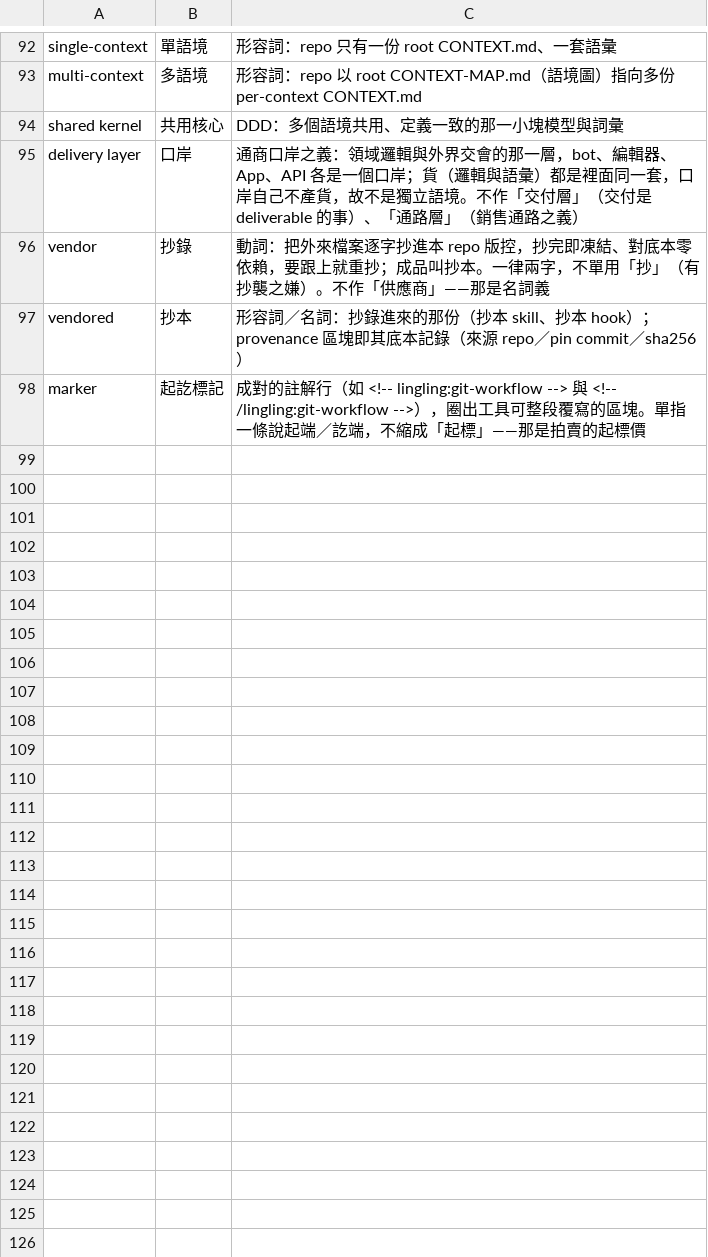
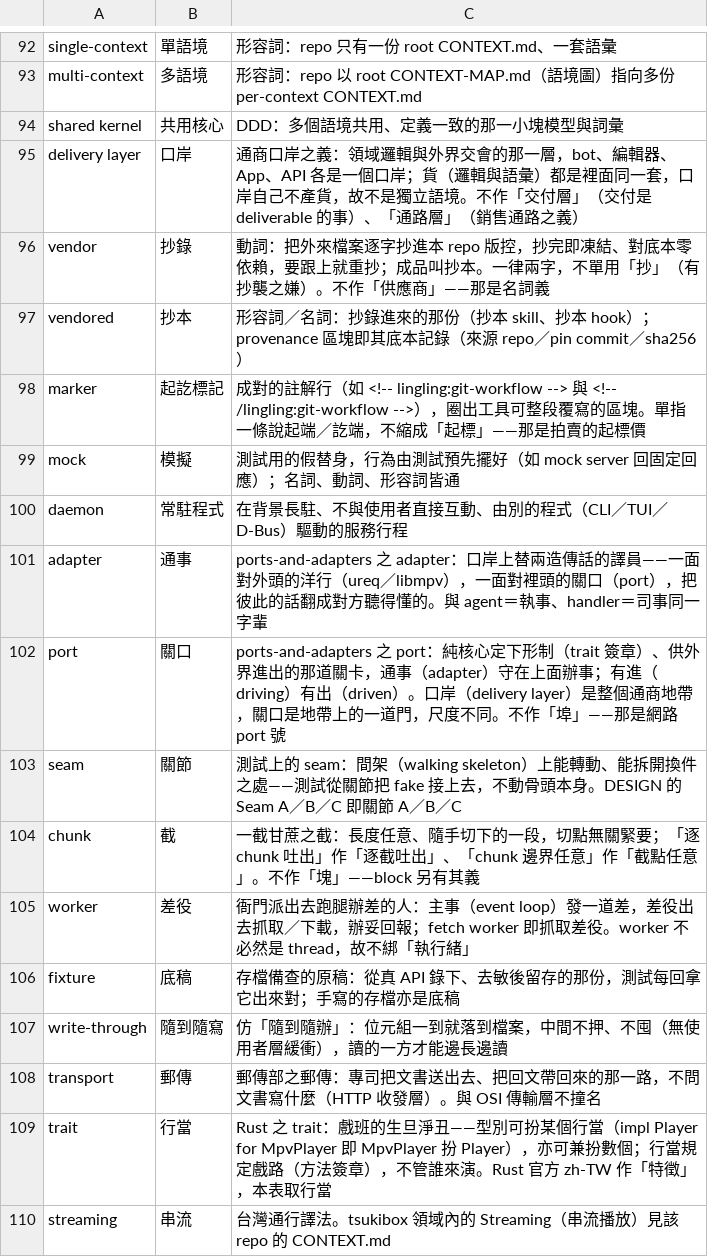
Before and after one commit to Suikann/ling-ling-suite, a TSV file: .githooks/lib/data/glossary.tsv, drawn as a sheet; only a part is shown, gaps mark what is left out; the diff names each change by its address in the sheet, - before the commit and + after, or states it on an @@ line.

Commit message:
chore：同步 vendored git hook 至 plugin 當前版本
修改檔案：
- .githooks/lib/data/glossary.tsv
- .githooks/lib/data/glossary_rejected.tsv
- .githooks/lib/lib.test.js

修改內容：
以 install-git-hooks.sh --vendor 重新複製 plugin 的 hook，更新譯名表與測試；hook 邏輯本身未變。

```diff
--- a/.githooks/lib/data/glossary.tsv
+++ b/.githooks/lib/data/glossary.tsv
+row 99: mock | 模擬 | 測試用的假替身，行為由測試預先擺好（如 mock server 回固定回應）；名詞、動詞、形容詞皆通
+row 100: daemon | 常駐程式 | 在背景長駐、不與使用者直接互動、由別的程式（CLI／TUI／D-Bus）驅動的服務行程
+row 101: adapter | 通事 | ports-and-adapters 之 adapter：口岸上替兩造傳話的譯員——一面對外頭的洋行（ureq／libmpv），一面對裡頭的關口（port），把彼此的話翻成對方聽得懂的。與 agent＝執事、handler＝司事同一字輩
+row 102: port | 關口 | ports-and-adapters 之 port：純核心定下形制（trait 簽章）、供外界進出的那道關卡，通事（adapter）守在上面辦事；有進（driving）有出（driven）。口岸（delivery layer）是整個通商地帶，關口是地帶上的一道門，尺度不同。不作「埠」——那是網路 port 號
+row 103: seam | 關節 | 測試上的 seam：間架（walking skeleton）上能轉動、能拆開換件之處——測試從關節把 fake 接上去，不動骨頭本身。DESIGN 的 Seam A／B／C 即關節 A／B／C
+row 104: chunk | 截 | 一截甘蔗之截：長度任意、隨手切下的一段，切點無關緊要；「逐 chunk 吐出」作「逐截吐出」、「chunk 邊界任意」作「截點任意」。不作「塊」——block 另有其義
+row 105: worker | 差役 | 衙門派出去跑腿辦差的人：主事（event loop）發一道差，差役出去抓取／下載，辦妥回報；fetch worker 即抓取差役。worker 不必然是 thread，故不綁「執行緒」
+row 106: fixture | 底稿 | 存檔備查的原稿：從真 API 錄下、去敏後留存的那份，測試每回拿它出來對；手寫的存檔亦是底稿
+row 107: write-through | 隨到隨寫 | 仿「隨到隨辦」：位元組一到就落到檔案，中間不押、不囤（無使用者層緩衝），讀的一方才能邊長邊讀
+row 108: transport | 郵傳 | 郵傳部之郵傳：專司把文書送出去、把回文帶回來的那一路，不問文書寫什麼（HTTP 收發層）。與 OSI 傳輸層不撞名
+row 109: trait | 行當 | Rust 之 trait：戲班的生旦淨丑——型別可扮某個行當（impl Player for MpvPlayer 即 MpvPlayer 扮 Player），亦可兼扮數個；行當規定戲路（方法簽章），不管誰來演。Rust 官方 zh-TW 作「特徵」，本表取行當
+row 110: streaming | 串流 | 台灣通行譯法。tsukibox 領域內的 Streaming（串流播放）見該 repo 的 CONTEXT.md
```
Also changed, not shown: .githooks/lib/data/glossary_rejected.tsv, 1 other file.
